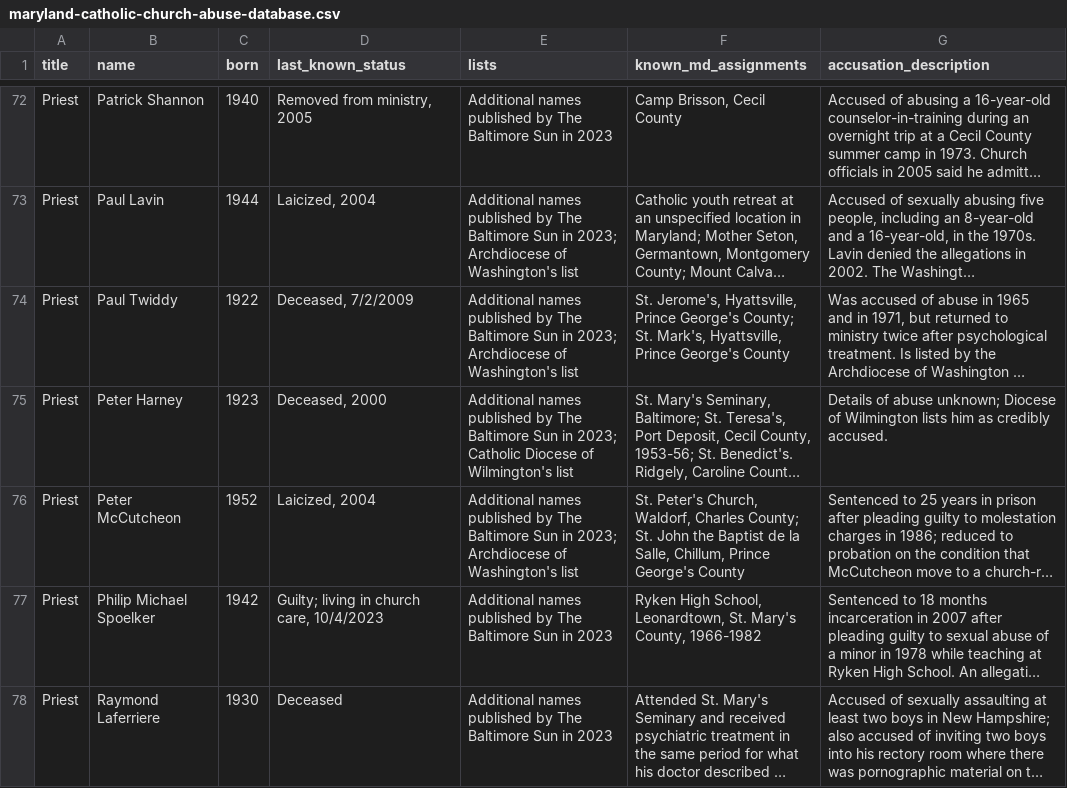
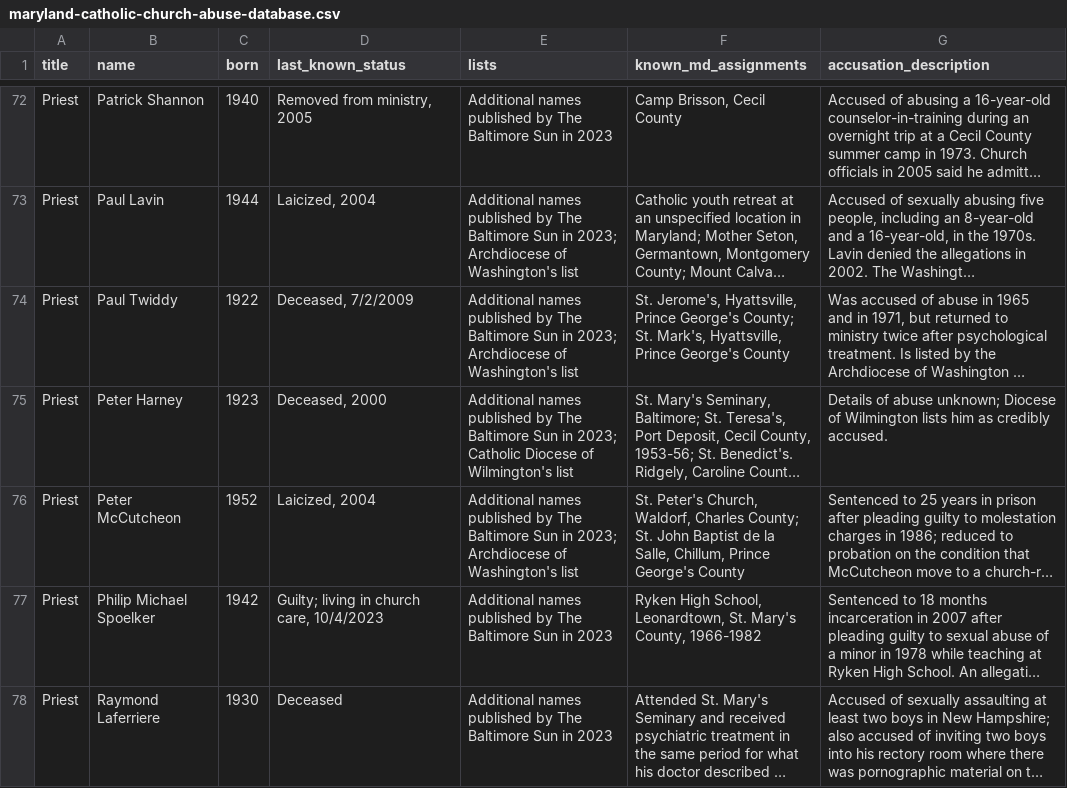
Before and after one commit to Baltimore-Sun/church-database, a CSV file: maryland-catholic-church-abuse-database.csv, drawn as a sheet; only a part is shown, gaps mark what is left out; long unchanged cells end in …; the diff names each change by its address in the sheet, - before the commit and + after, or states it on an @@ line.

Commit message:
Update maryland-catholic-church-abuse-database.csv

```diff
--- a/maryland-catholic-church-abuse-database.csv
+++ b/maryland-catholic-church-abuse-database.csv
-F76 (known_md_assignments): …St. John the Baptist de…
+F76 (known_md_assignments): …St. John Baptist de…
```
